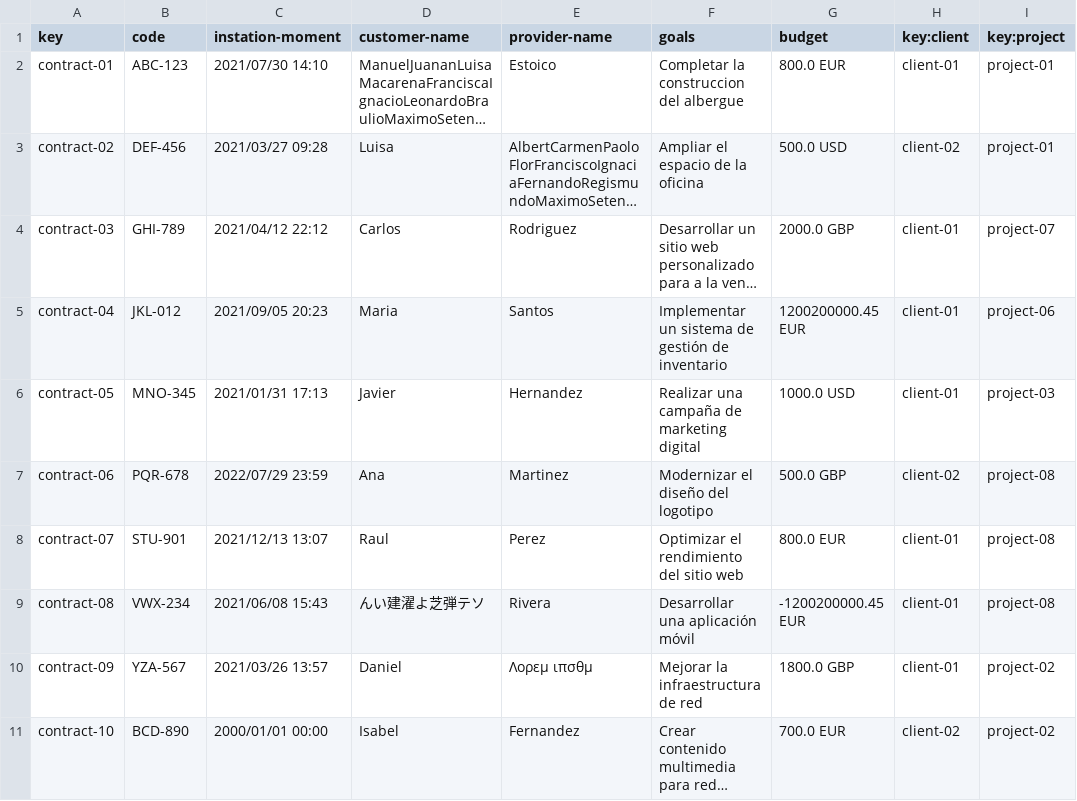
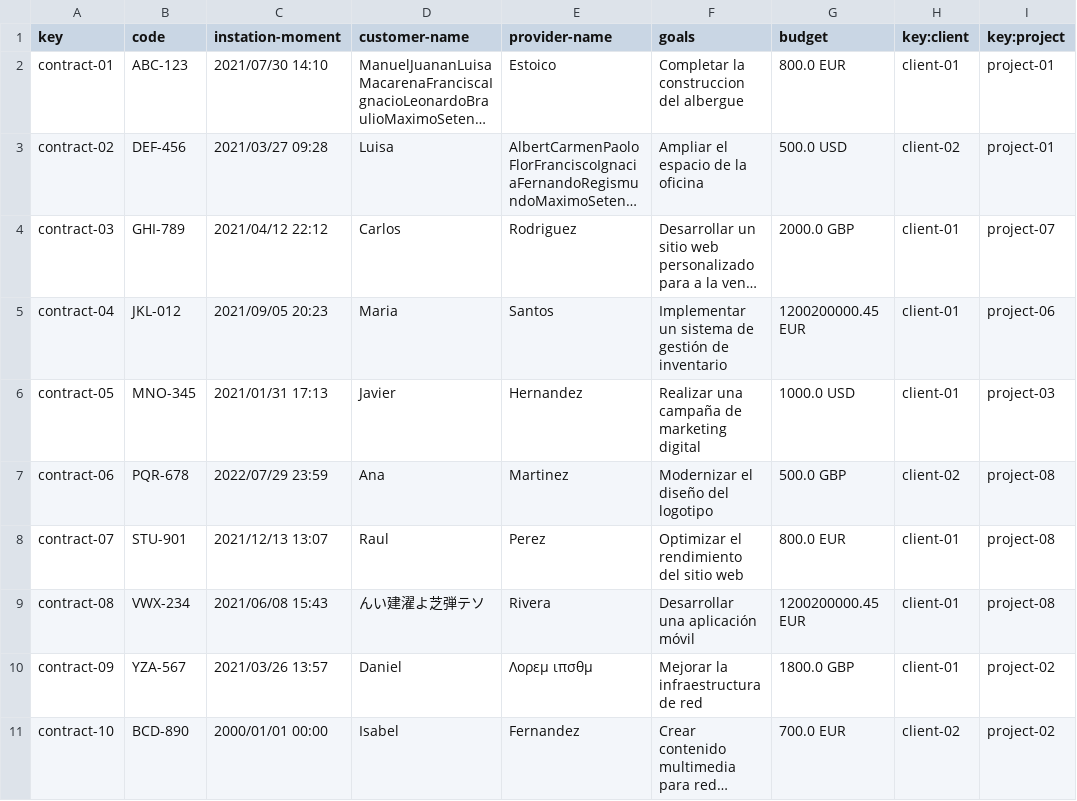
Before and after one commit to alvaro-us/Acme-One-C1.031, a CSV file: src/main/webapp/WEB-INF/resources/sample-data/contract.csv, drawn as a sheet; long unchanged cells end in ….

```diff
--- a/src/main/webapp/WEB-INF/resources/sample-data/contract.csv
+++ b/src/main/webapp/WEB-INF/resources/sample-data/contract.csv
@@ -8,3 +8,3 @@ contract-06,PQR-678,2022/07/29 23:59,Ana,Martinez,Modernizar el diseño del logo
 contract-07,STU-901,2021/12/13 13:07,Raul,Perez,Optimizar el rendimiento del sitio web,"800.0 EUR",client-01,project-08
-contract-08,VWX-234,2021/06/08 15:43,んい建濯よ芝弾テソ,Rivera,Desarrollar una aplicación móvil,"-1200200000.45 EUR",client-01,project-08
+contract-08,VWX-234,2021/06/08 15:43,んい建濯よ芝弾テソ,Rivera,Desarrollar una aplicación móvil,"1200200000.45 EUR",client-01,project-08
 contract-09,YZA-567,2021/03/26 13:57,Daniel,Λορεμ ιπσθμ,Mejorar la infraestructura de red,"1800.0 GBP",client-01,project-02
```
Also changed, not shown: src/main/webapp/WEB-INF/resources/sample-data/progressLogs.csv, 23 other files.
